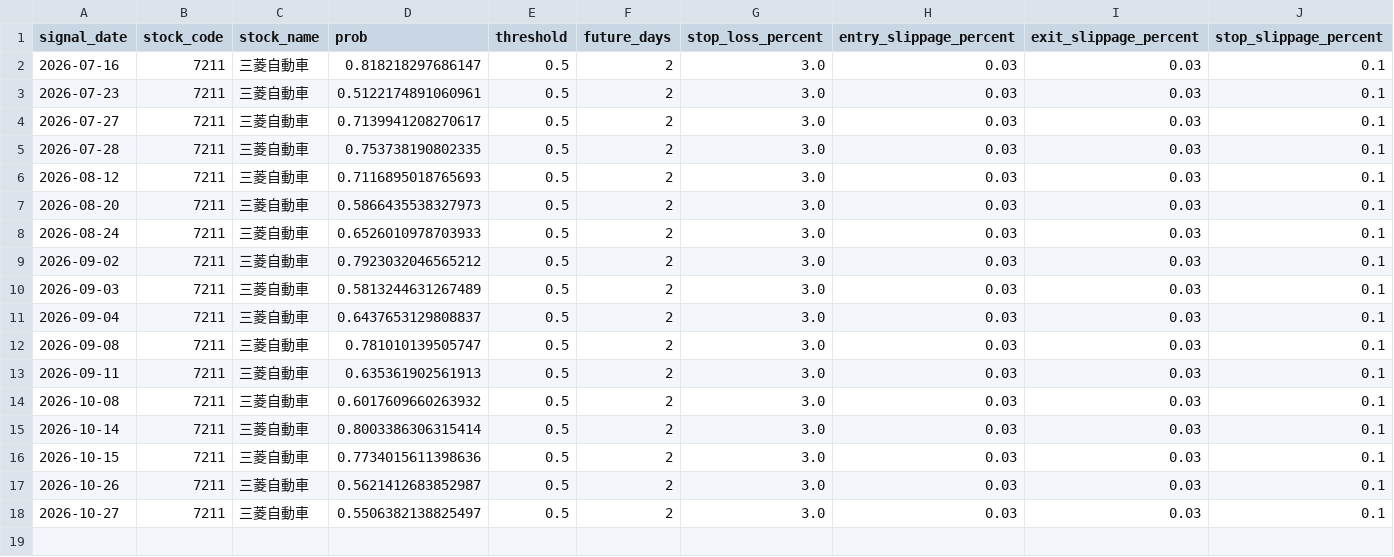
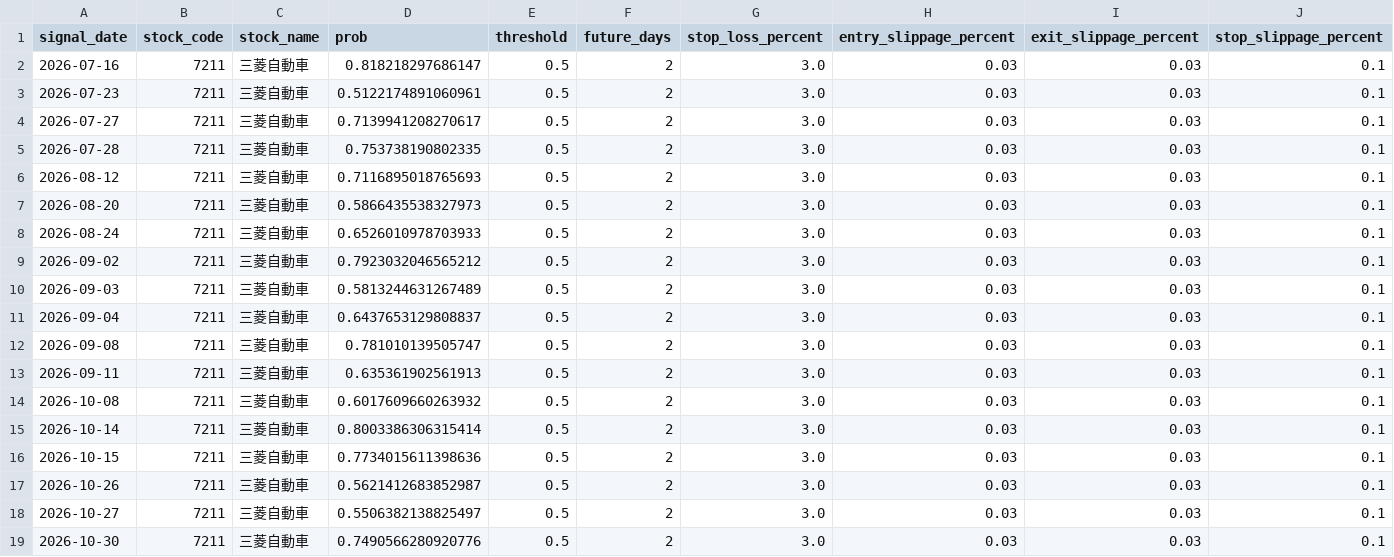
Before and after one commit to ta1k1-arakawa/stock-analyzer, a CSV file: data/trade_log_7211.csv, drawn as a sheet; only a part is shown; rows hold the shown columns only; the diff names each change by its address in the sheet, - before the commit and + after, or states it on an @@ line.

```diff
--- a/data/trade_log_7211.csv
+++ b/data/trade_log_7211.csv
+row 19: 2026-10-30 | 7211 | 三菱自動車 | 0.7490566280920776 | 0.5 | 2 | 3.0 | 0.03 | 0.03 | 0.1
```
Also changed, not shown: data/trade_log_5020.csv.
